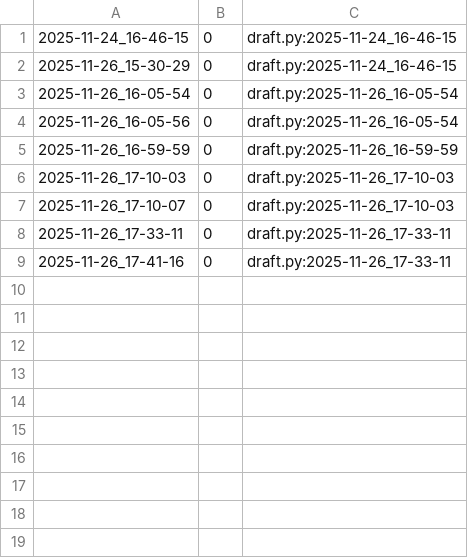
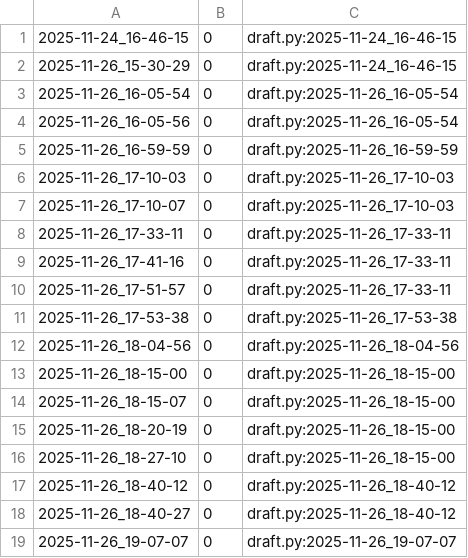
Before and after one commit to qxcode-course/poo-dd-cd-bloco-d-MariaVitoriadeAlmeidaFerreira, a CSV file: tasks/.tko/track/poo@agenda/track.csv, drawn as a sheet.

Commit message:
@agenda fazendo o to string do contato 220 min

```diff
--- a/tasks/.tko/track/poo@agenda/track.csv
+++ b/tasks/.tko/track/poo@agenda/track.csv
@@ -9 +9,11 @@
 2025-11-26_17-41-16,0,draft.py:2025-11-26_17-33-11
+2025-11-26_17-51-57,0,draft.py:2025-11-26_17-33-11
+2025-11-26_17-53-38,0,draft.py:2025-11-26_17-53-38
+2025-11-26_18-04-56,0,draft.py:2025-11-26_18-04-56
+2025-11-26_18-15-00,0,draft.py:2025-11-26_18-15-00
+2025-11-26_18-15-07,0,draft.py:2025-11-26_18-15-00
+2025-11-26_18-20-19,0,draft.py:2025-11-26_18-15-00
+2025-11-26_18-27-10,0,draft.py:2025-11-26_18-15-00
+2025-11-26_18-40-12,0,draft.py:2025-11-26_18-40-12
+2025-11-26_18-40-27,0,draft.py:2025-11-26_18-40-12
+2025-11-26_19-07-07,0,draft.py:2025-11-26_19-07-07
```
Also changed, not shown: 3 other files.
